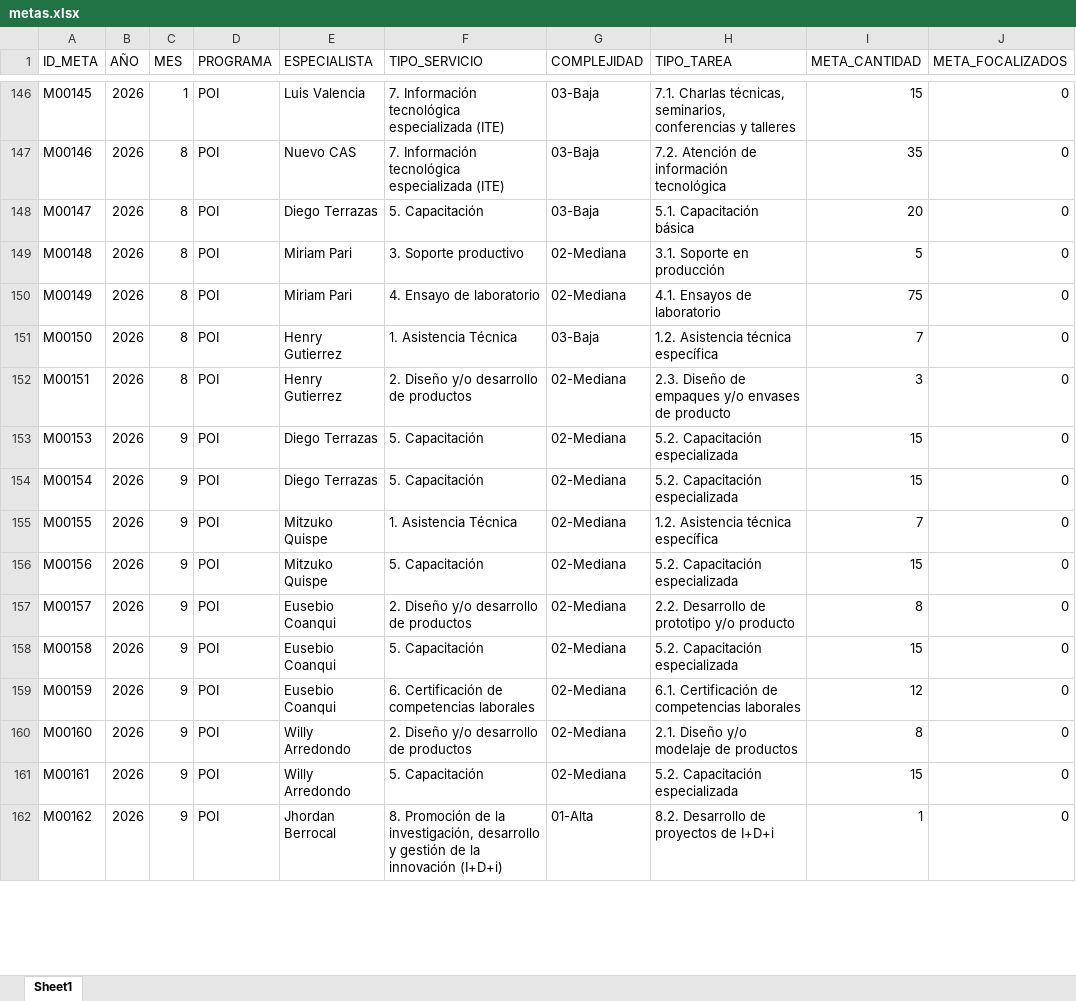
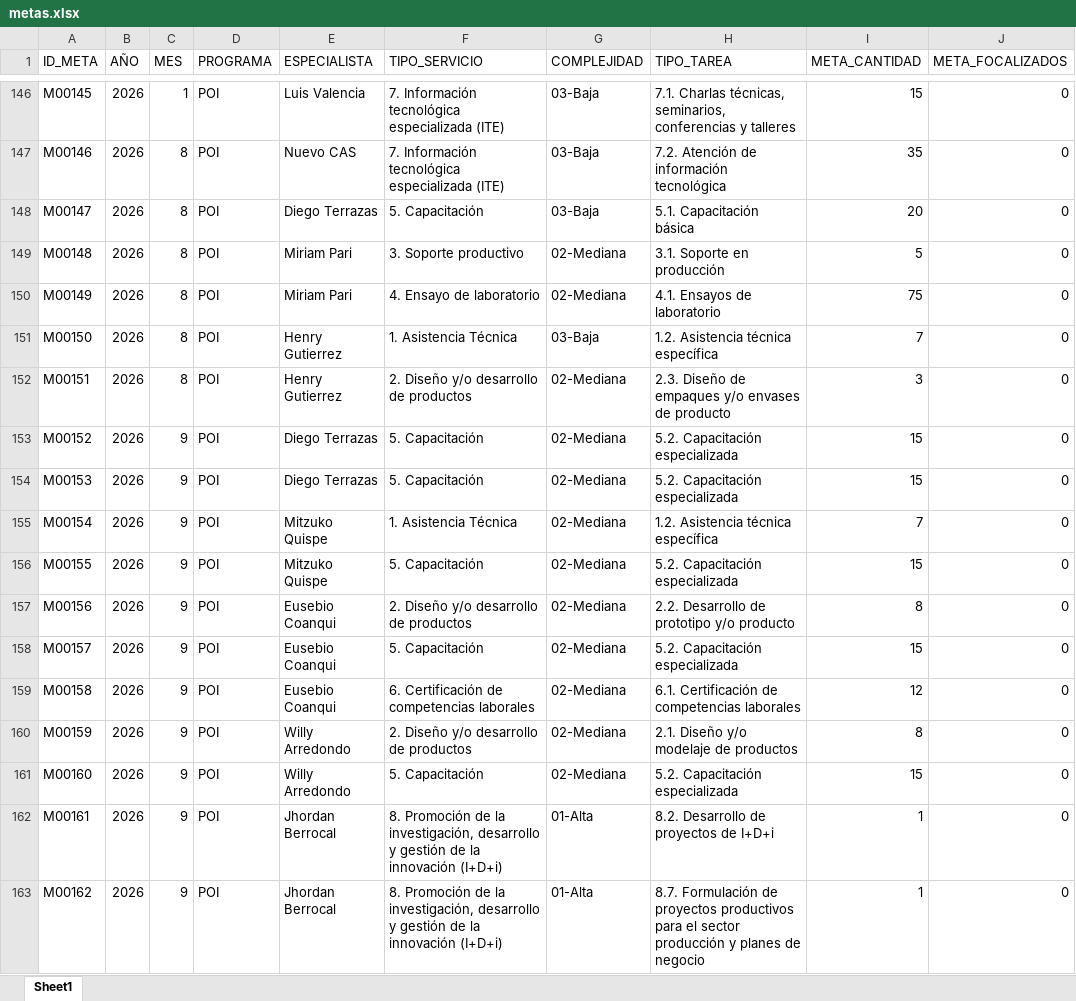
Before and after one commit to Citedev206/Insights_POI, an Excel workbook: data/metas.xlsx, sheet Sheet1, drawn as a sheet; only a part is shown, gaps mark what is left out; values as stored, in another font and other column widths than the file's, no borders; addresses are those after the commit; the diff covers the shown part only; the diff names each change by its address in the sheet, - before the commit and + after, or states it on an @@ line.

```diff
--- a/data/metas.xlsx (sheet Sheet1)
+++ b/data/metas.xlsx (sheet Sheet1)
+row 153: M00152 | 2026 | 9 | POI | Diego Terrazas | 5. Capacitación | 02-Mediana | 5.2. Capacitación especializada | 15 | 0
-E155 (ESPECIALISTA): Diego Terrazas
+E155 (ESPECIALISTA): Mitzuko Quispe
-F155 (TIPO_SERVICIO): 5. Capacitación
+F155 (TIPO_SERVICIO): 1. Asistencia Técnica
-H155 (TIPO_TAREA): 5.2. Capacitación especializada
+H155 (TIPO_TAREA): 1.2. Asistencia técnica específica
-I155 (META_CANTIDAD): 15
+I155 (META_CANTIDAD): 7
-F156 (TIPO_SERVICIO): 1. Asistencia Técnica
+F156 (TIPO_SERVICIO): 5. Capacitación
-H156 (TIPO_TAREA): 1.2. Asistencia técnica específica
+H156 (TIPO_TAREA): 5.2. Capacitación especializada
-I156 (META_CANTIDAD): 7
+I156 (META_CANTIDAD): 15
-E157 (ESPECIALISTA): Mitzuko Quispe
+E157 (ESPECIALISTA): Eusebio Coanqui
-F157 (TIPO_SERVICIO): 5. Capacitación
+F157 (TIPO_SERVICIO): 2. Diseño y/o desarrollo de productos
-H157 (TIPO_TAREA): 5.2. Capacitación especializada
+H157 (TIPO_TAREA): 2.2. Desarrollo de prototipo y/o producto
-I157 (META_CANTIDAD): 15
+I157 (META_CANTIDAD): 8
-F158 (TIPO_SERVICIO): 2. Diseño y/o desarrollo de productos
+F158 (TIPO_SERVICIO): 5. Capacitación
-H158 (TIPO_TAREA): 2.2. Desarrollo de prototipo y/o producto
+H158 (TIPO_TAREA): 5.2. Capacitación especializada
-I158 (META_CANTIDAD): 8
+I158 (META_CANTIDAD): 15
-F159 (TIPO_SERVICIO): 5. Capacitación
+F159 (TIPO_SERVICIO): 6. Certificación de competencias laborales
-H159 (TIPO_TAREA): 5.2. Capacitación especializada
+H159 (TIPO_TAREA): 6.1. Certificación de competencias laborales
-I159 (META_CANTIDAD): 15
+I159 (META_CANTIDAD): 12
-E160 (ESPECIALISTA): Eusebio Coanqui
+E160 (ESPECIALISTA): Willy Arredondo
-F160 (TIPO_SERVICIO): 6. Certificación de competencias laborales
+F160 (TIPO_SERVICIO): 2. Diseño y/o desarrollo de productos
-H160 (TIPO_TAREA): 6.1. Certificación de competencias laborales
+H160 (TIPO_TAREA): 2.1. Diseño y/o modelaje de productos
-I160 (META_CANTIDAD): 12
+I160 (META_CANTIDAD): 8
-F161 (TIPO_SERVICIO): 2. Diseño y/o desarrollo de productos
+F161 (TIPO_SERVICIO): 5. Capacitación
-H161 (TIPO_TAREA): 2.1. Diseño y/o modelaje de productos
+H161 (TIPO_TAREA): 5.2. Capacitación especializada
-I161 (META_CANTIDAD): 8
+I161 (META_CANTIDAD): 15
-E162 (ESPECIALISTA): Willy Arredondo
+E162 (ESPECIALISTA): Jhordan Berrocal
-F162 (TIPO_SERVICIO): 5. Capacitación
+F162 (TIPO_SERVICIO): 8. Promoción de la investigación, desarrollo y gestión de la innovación (I+D+i)
-G162 (COMPLEJIDAD): 02-Mediana
+G162 (COMPLEJIDAD): 01-Alta
-H162 (TIPO_TAREA): 5.2. Capacitación especializada
+H162 (TIPO_TAREA): 8.2. Desarrollo de proyectos de I+D+i
-I162 (META_CANTIDAD): 15
+I162 (META_CANTIDAD): 1
-H163 (TIPO_TAREA): 8.2. Desarrollo de proyectos de I+D+i
+H163 (TIPO_TAREA): 8.7. Formulación de proyectos productivos para el sector producción y planes de negocio
```
Also changed, not shown: 12 added rows and 532 edited cells elsewhere in this sheet, data/bd.xlsx, data/ejecucion.xlsx, 9 other files.
